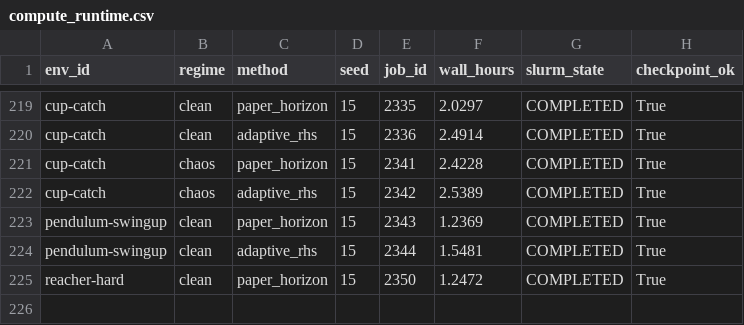
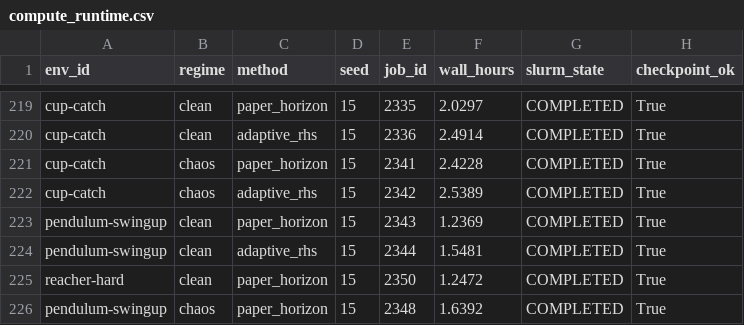
Before and after one commit to gguiomar/tdmpc2-jax, a CSV file: runs/results/corl_compact_v3/tables/compute_runtime.csv, drawn as a sheet; only a part is shown, gaps mark what is left out.

```diff
--- a/runs/results/corl_compact_v3/tables/compute_runtime.csv
+++ b/runs/results/corl_compact_v3/tables/compute_runtime.csv
@@ -225 +225,2 @@ pendulum-swingup,clean,adaptive_rhs,15,2344,1.5481,COMPLETED,True
 reacher-hard,clean,paper_horizon,15,2350,1.2472,COMPLETED,True
+pendulum-swingup,chaos,paper_horizon,15,2348,1.6392,COMPLETED,True
```
Also changed, not shown: runs/results/corl_compact_v3/tables/main_auc_scores.csv, runs/results/corl_compact_v3/tables/main_final_scores.csv, 11 other files.
